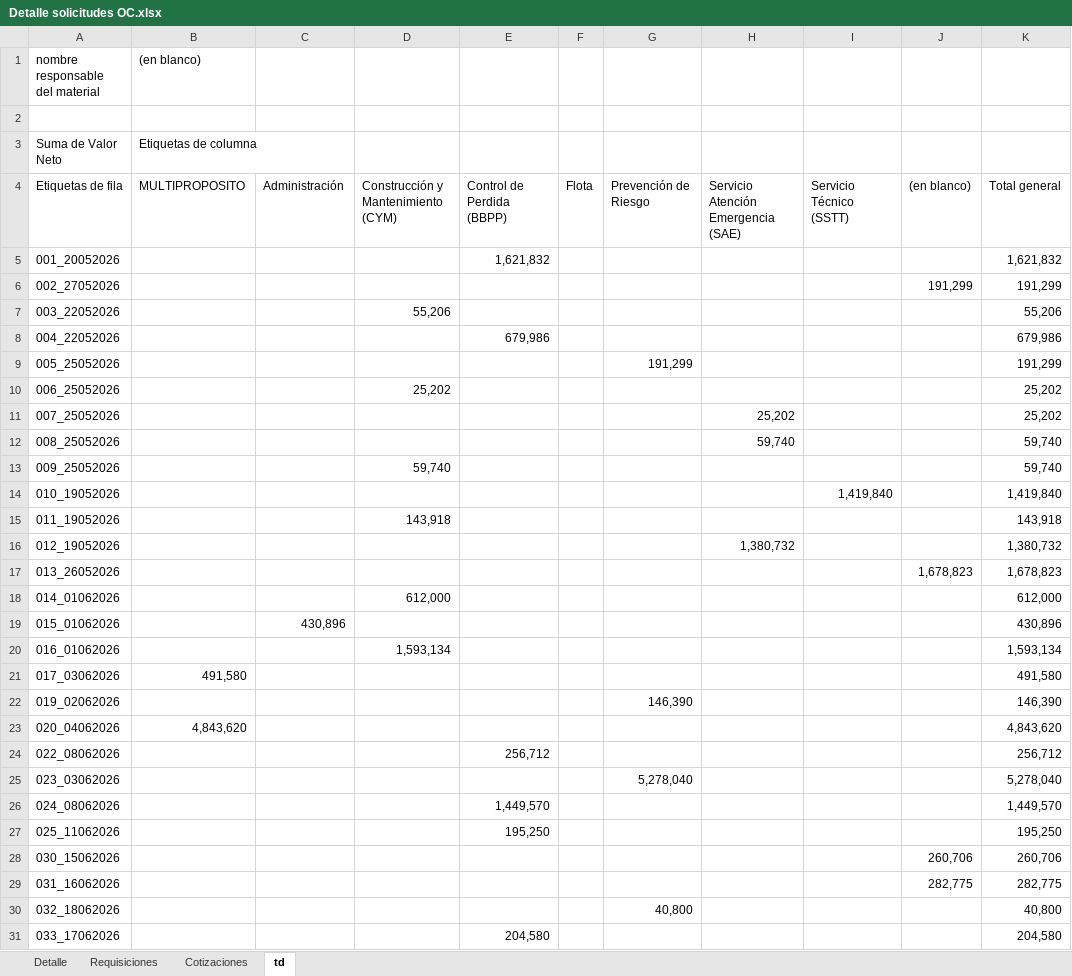
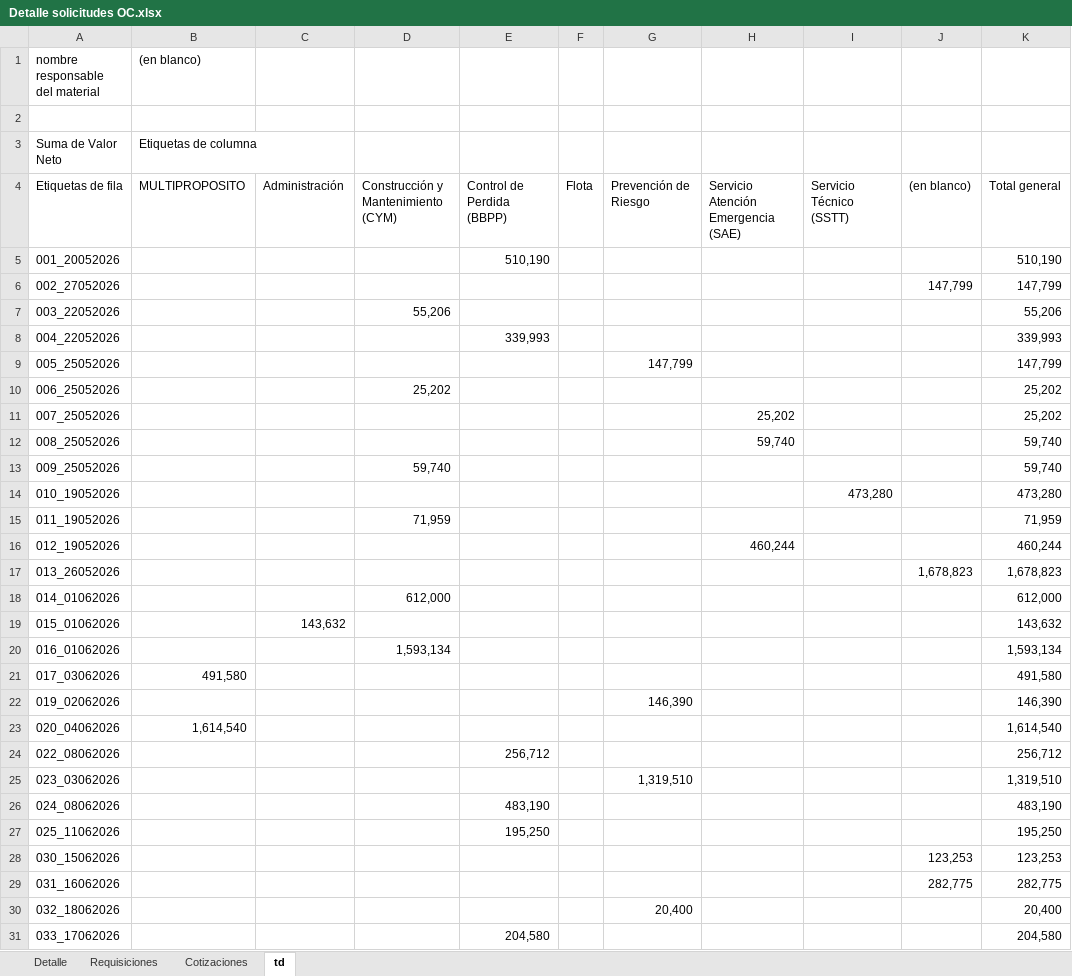
Before and after one commit to RodrigoCay/RequiAA, an Excel workbook: Detalle solicitudes OC.xlsx, sheet td, drawn as a sheet; only a part is shown; values as stored, in another font and other column widths than the file's, no borders; the diff covers the shown part only; the diff names each change by its address in the sheet, - before the commit and + after, or states it on an @@ line.

```diff
--- a/Detalle solicitudes OC.xlsx (sheet td)
+++ b/Detalle solicitudes OC.xlsx (sheet td)
-E5: 1,621,832
+E5: 510,190
-K5: 1,621,832
+K5: 510,190
-J6: 191,299
+J6: 147,799
-K6: 191,299
+K6: 147,799
-E8: 679,986
+E8: 339,993
-K8: 679,986
+K8: 339,993
-G9: 191,299
+G9: 147,799
-K9: 191,299
+K9: 147,799
-I14: 1,419,840
+I14: 473,280
-K14: 1,419,840
+K14: 473,280
-D15: 143,918
+D15: 71,959
-K15: 143,918
+K15: 71,959
-H16: 1,380,732
+H16: 460,244
-K16: 1,380,732
+K16: 460,244
-C19: 430,896
+C19: 143,632
-K19: 430,896
+K19: 143,632
-B23 ((en blanco)): 4,843,620
+B23 ((en blanco)): 1,614,540
-K23: 4,843,620
+K23: 1,614,540
-G25: 5,278,040
+G25: 1,319,510
-K25: 5,278,040
+K25: 1,319,510
-E26: 1,449,570
+E26: 483,190
-K26: 1,449,570
+K26: 483,190
-J28: 260,706
+J28: 123,253
-K28: 260,706
+K28: 123,253
-G30: 40,800
+G30: 20,400
-K30: 40,800
+K30: 20,400
```
Also changed, not shown: 35 edited cells elsewhere in this sheet, sheet Detalle, sheet Requisiciones, sheet Cotizaciones, 1 other file.
